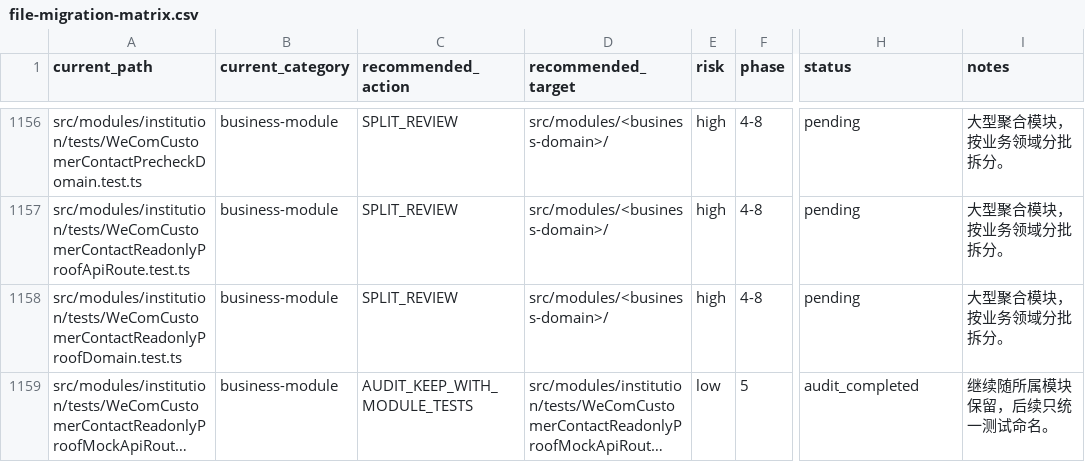
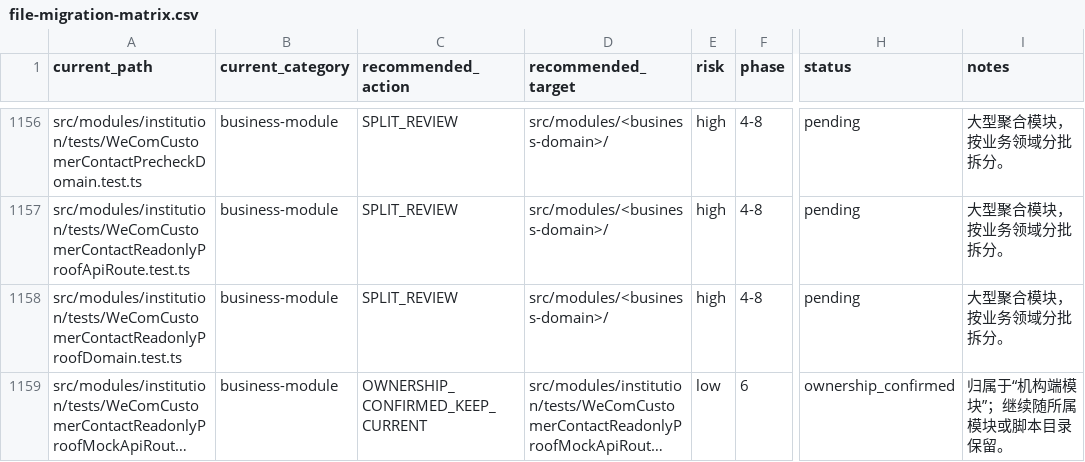
Before and after one commit to love1252/zmtg-clean, a CSV file: docs/refactor/file-migration-matrix.csv, drawn as a sheet; only a part is shown, gaps mark what is left out; long unchanged cells end in …; the diff covers the shown part only; the diff names each change by its address in the sheet, - before the commit and + after, or states it on an @@ line.

```diff
--- a/docs/refactor/file-migration-matrix.csv
+++ b/docs/refactor/file-migration-matrix.csv
-C1159 (recommended_action): AUDIT_KEEP_WITH_MODULE_TESTS
+C1159 (recommended_action): OWNERSHIP_CONFIRMED_KEEP_CURRENT
-F1159 (phase): 5
+F1159 (phase): 6
-H1159 (status): audit_completed
+H1159 (status): ownership_confirmed
-I1159 (notes): 继续随所属模块保留，后续只统一测试命名。
+I1159 (notes): 归属于“机构端模块”；继续随所属模块或脚本目录保留。
```
Also changed, not shown: 96 edited cells elsewhere in this file, 5 other files.
